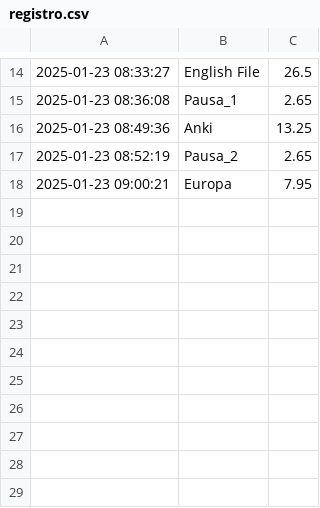
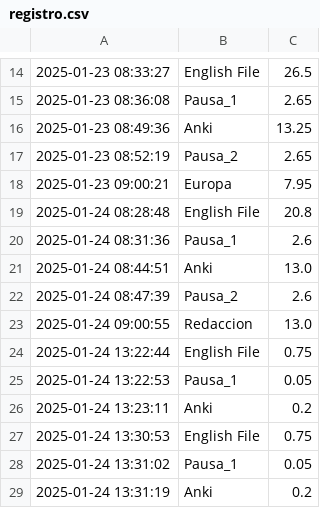
Before and after one commit to joseacaravaca/Tiempos, a CSV file: registro.csv, drawn as a sheet; only a part is shown, gaps mark what is left out.

```diff
--- a/registro.csv
+++ b/registro.csv
@@ -18 +18,12 @@
 2025-01-23 09:00:21,Europa,7.95
+2025-01-24 08:28:48,English File,20.8
+2025-01-24 08:31:36,Pausa_1,2.6
+2025-01-24 08:44:51,Anki,13.0
+2025-01-24 08:47:39,Pausa_2,2.6
+2025-01-24 09:00:55,Redaccion,13.0
+2025-01-24 13:22:44,English File,0.75
+2025-01-24 13:22:53,Pausa_1,0.05
+2025-01-24 13:23:11,Anki,0.2
+2025-01-24 13:30:53,English File,0.75
+2025-01-24 13:31:02,Pausa_1,0.05
+2025-01-24 13:31:19,Anki,0.2
```
Also changed, not shown: 3 other files.
